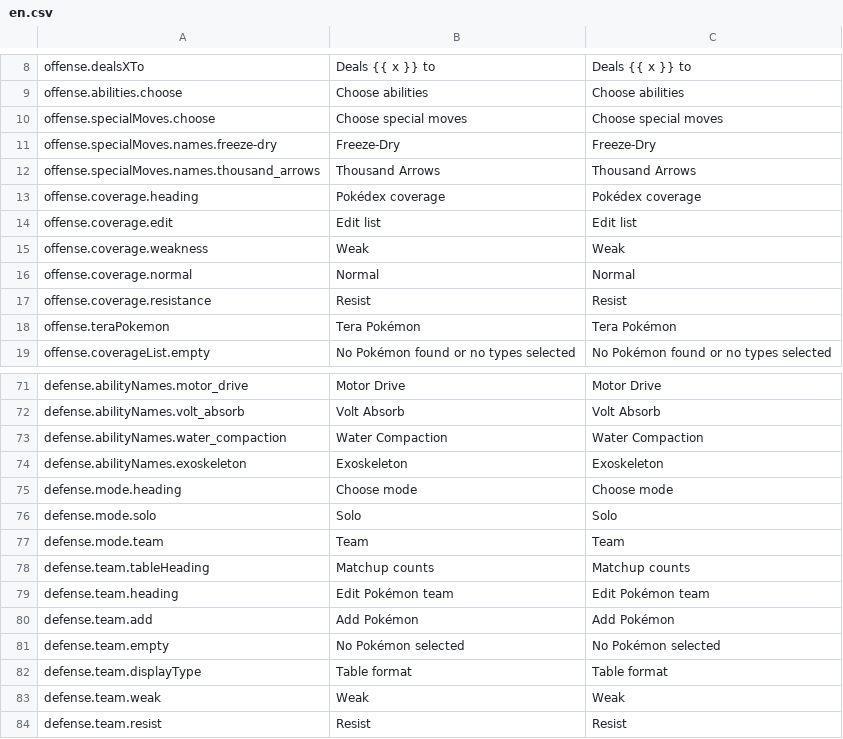
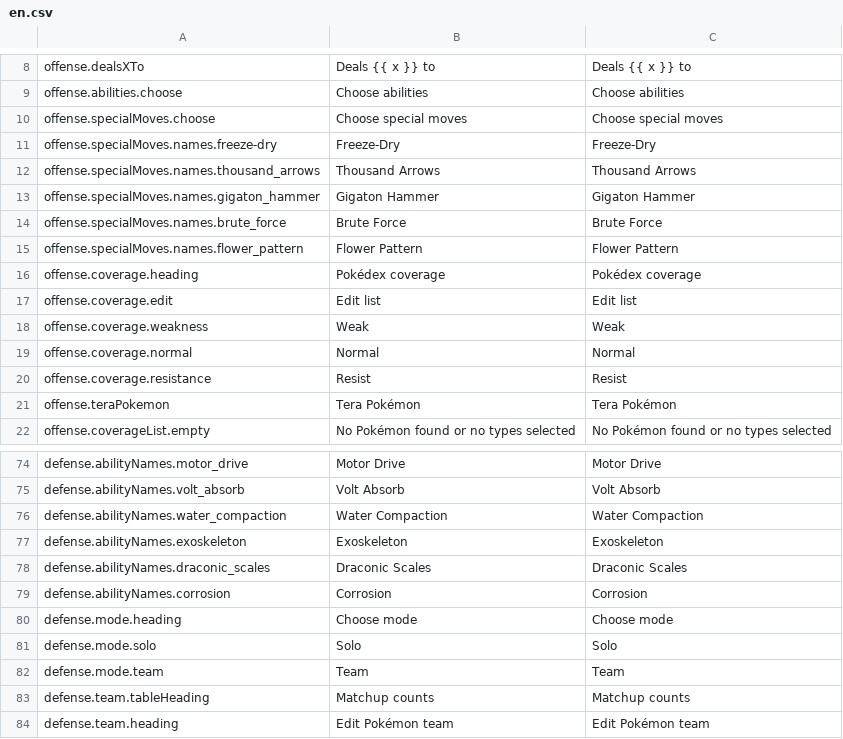
Before and after one commit to ViZarSmogon/pkmn.help, a CSV file: public/translations/en.csv, drawn as a sheet; only a part is shown, gaps mark what is left out; the shorter side is filled out with more unchanged rows.

```diff
--- a/public/translations/en.csv
+++ b/public/translations/en.csv
@@ -12,2 +12,5 @@ offense.specialMoves.names.freeze-dry,Freeze-Dry,Freeze-Dry
 offense.specialMoves.names.thousand_arrows,Thousand Arrows,Thousand Arrows
+offense.specialMoves.names.gigaton_hammer,Gigaton Hammer,Gigaton Hammer
+offense.specialMoves.names.brute_force,Brute Force,Brute Force
+offense.specialMoves.names.flower_pattern,Flower Pattern,Flower Pattern
 offense.coverage.heading,Pokédex coverage,Pokédex coverage
@@ -74,2 +77,4 @@ defense.abilityNames.water_compaction,Water Compaction,Water Compaction
 defense.abilityNames.exoskeleton,Exoskeleton,Exoskeleton
+defense.abilityNames.draconic_scales,Draconic Scales,Draconic Scales
+defense.abilityNames.corrosion,Corrosion,Corrosion
 defense.mode.heading,Choose mode,Choose mode
```
Also changed, not shown: public/translations/da.csv, public/translations/de.csv, 20 other files.
